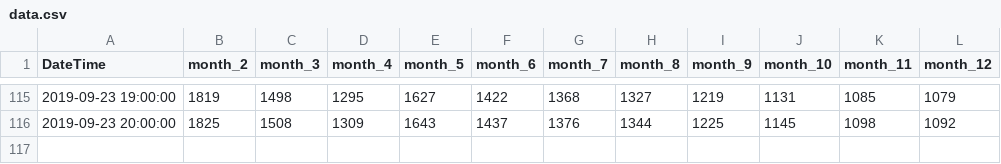
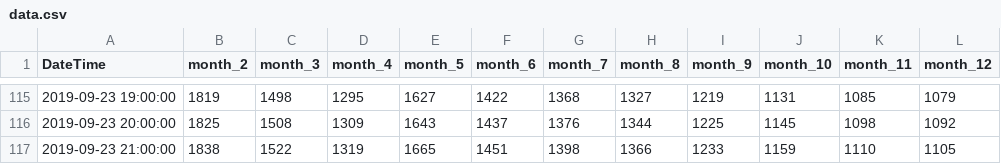
Before and after one commit to swimmingseeds/KatuSatu, a CSV file: data.csv, drawn as a sheet; only a part is shown, gaps mark what is left out.

Commit message:
Data Uploaddd...

```diff
--- a/data.csv
+++ b/data.csv
@@ -116 +116,2 @@ DateTime, month_2, month_3, month_4, month_5, month_6, month_7, month_8, month_9
 2019-09-23 20:00:00, 1825, 1508, 1309, 1643, 1437, 1376, 1344, 1225, 1145, 1098, 1092
+2019-09-23 21:00:00, 1838, 1522, 1319, 1665, 1451, 1398, 1366, 1233, 1159, 1110, 1105
```
